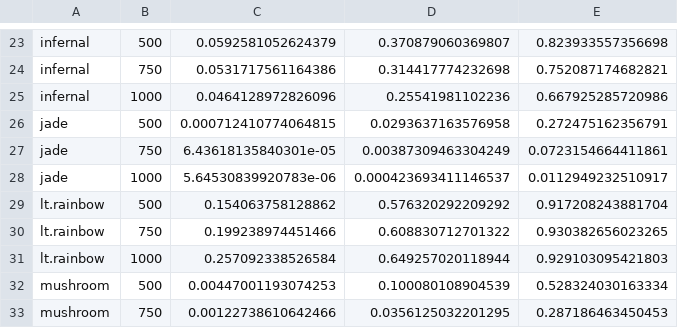
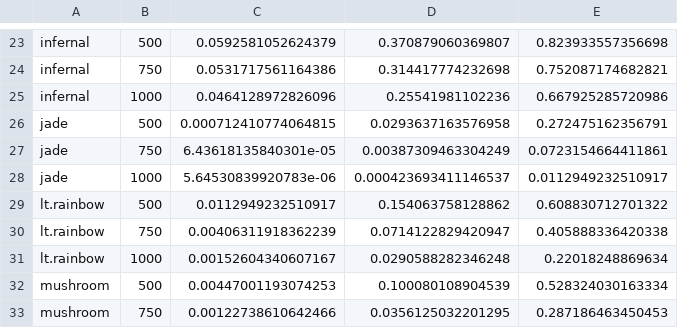
Before and after one commit to DuaneStanton/dice-evaluation, a CSV file: d20_sample_sim.csv, drawn as a sheet; only a part is shown, gaps mark what is left out.

Commit message:
re-rolled 'light rainbow' d20 after re-inking

```diff
--- a/d20_sample_sim.csv
+++ b/d20_sample_sim.csv
@@ -28,5 +28,5 @@
 "jade",1000,5.64530839920783e-06,0.000423693411146537,0.0112949232510917
-"lt.rainbow",500,0.154063758128862,0.576320292209292,0.917208243881704
-"lt.rainbow",750,0.199238974451466,0.608830712701322,0.930382656023265
-"lt.rainbow",1000,0.257092338526584,0.649257020118944,0.929103095421803
+"lt.rainbow",500,0.0112949232510917,0.154063758128862,0.608830712701322
+"lt.rainbow",750,0.00406311918362239,0.0714122829420947,0.405888336420338
+"lt.rainbow",1000,0.00152604340607167,0.0290588282346248,0.22018248869634
 "mushroom",500,0.00447001193074253,0.100080108904539,0.528324030163334
```
Also changed, not shown: 2 other files.
